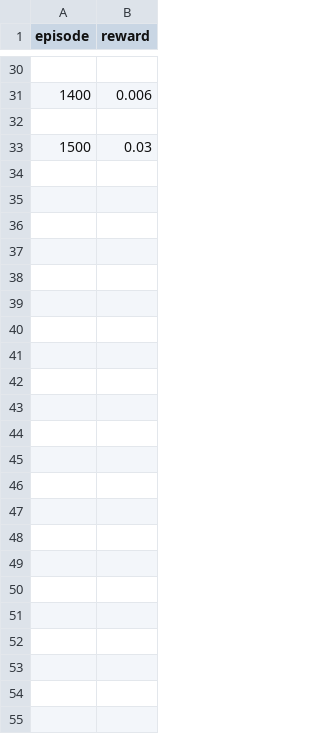
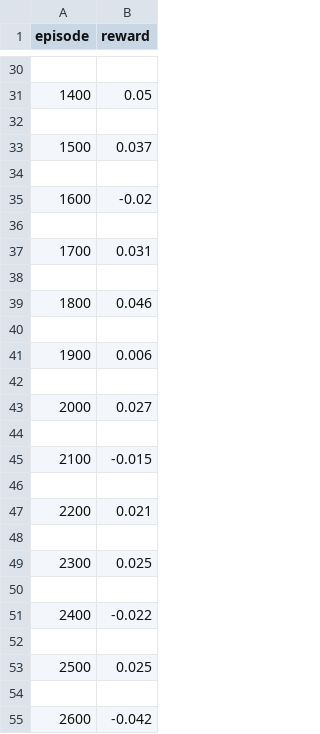
Before and after one commit to Flyns157/SmartCardAI, a CSV file: experiments/performance.csv, drawn as a sheet; only a part is shown, gaps mark what is left out; the diff covers the shown part only.

```diff
--- a/experiments/performance.csv
+++ b/experiments/performance.csv
@@ -30,4 +30,26 @@ episode,reward
 
-1400,0.006
+1400,0.05
 
-1500,0.03
+1500,0.037
+
+1600,-0.02
+
+1700,0.031
+
+1800,0.046
+
+1900,0.006
+
+2000,0.027
+
+2100,-0.015
+
+2200,0.021
+
+2300,0.025
+
+2400,-0.022
+
+2500,0.025
+
+2600,-0.042
```
Also changed, not shown: 14 edited cells elsewhere in this file, 11 other files.
